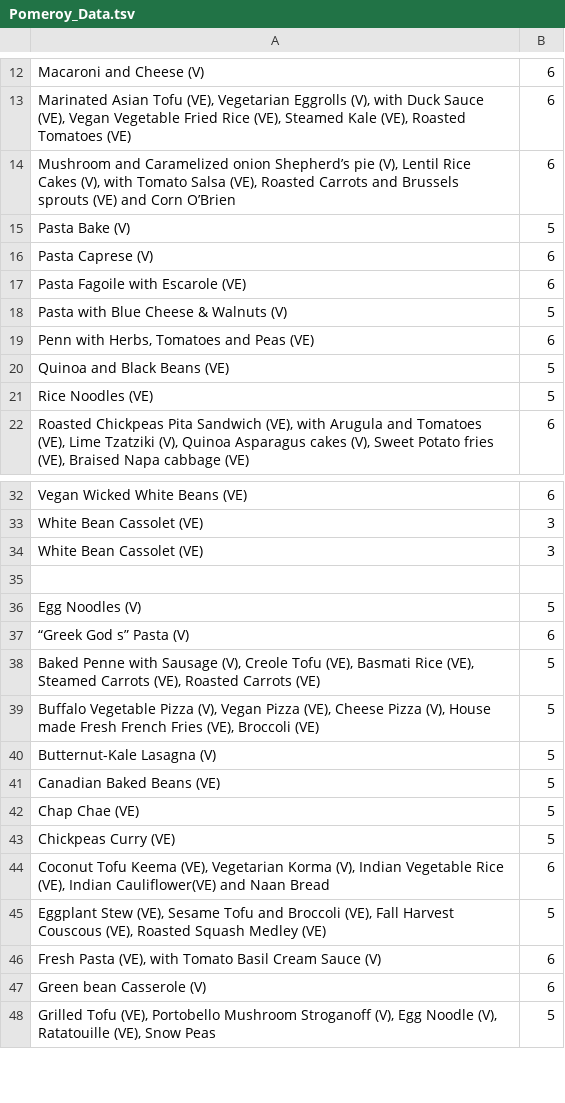
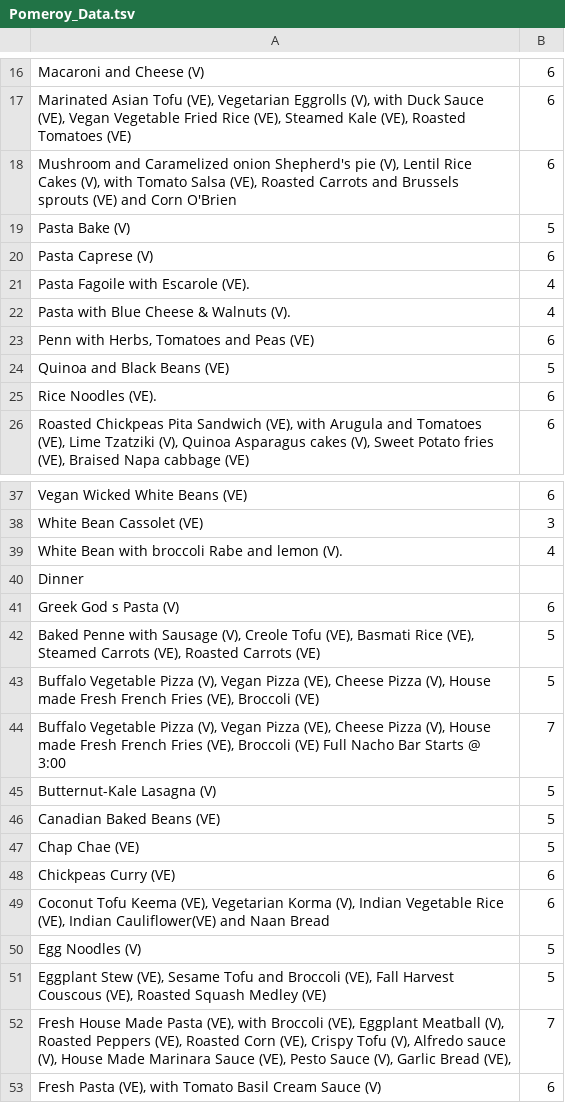
Before and after one commit to emmalurie/230Project, a TSV file: data/Pomeroy_Data.tsv, drawn as a sheet; only a part is shown, gaps mark what is left out; the shorter side is filled out with more unchanged rows; the diff covers the shown part only.

```diff
--- a/data/Pomeroy_Data.tsv
+++ b/data/Pomeroy_Data.tsv
@@ -13,10 +17,10 @@ Macaroni and Cheese (V)	6
 Marinated Asian Tofu (VE), Vegetarian Eggrolls (V), with Duck Sauce (VE), Vegan Vegetable Fried Rice (VE), Steamed Kale (VE), Roasted Tomatoes (VE)	6
-Mushroom and Caramelized onion Shepherd’s pie (V), Lentil Rice Cakes (V), with Tomato Salsa (VE), Roasted Carrots and Brussels sprouts (VE) and Corn O’Brien	6
+Mushroom and Caramelized onion Shepherd's pie (V), Lentil Rice Cakes (V), with Tomato Salsa (VE), Roasted Carrots and Brussels sprouts (VE) and Corn O'Brien	6
 Pasta Bake (V)	5
 Pasta Caprese (V)	6
-Pasta Fagoile with Escarole (VE)	6
-Pasta with Blue Cheese & Walnuts (V)	5
+Pasta Fagoile with Escarole (VE). 	4
+Pasta with Blue Cheese & Walnuts (V). 	4
 Penn with Herbs, Tomatoes and Peas (VE)	6
 Quinoa and Black Beans (VE)	5
-Rice Noodles (VE)	5
+Rice Noodles (VE). 	6
 Roasted Chickpeas Pita Sandwich (VE), with Arugula and Tomatoes (VE), Lime Tzatziki (V), Quinoa Asparagus cakes (V), Sweet Potato fries (VE), Braised Napa cabbage (VE)	6
@@ -33,8 +38,8 @@ Vegan Wicked White Beans (VE)	6
 White Bean Cassolet (VE)	3
-White Bean Cassolet (VE)	3
- 	
- Egg Noodles (V)	5
-“Greek God s” Pasta (V)	6
+White Bean with broccoli Rabe and lemon (V).	4
+Dinner 	
+"Greek God s" Pasta (V)	6
 Baked Penne with Sausage (V), Creole Tofu (VE), Basmati Rice (VE), Steamed Carrots (VE), Roasted Carrots (VE)	5
 Buffalo Vegetable Pizza (V), Vegan Pizza (VE), Cheese Pizza (V), House made Fresh French Fries (VE), Broccoli (VE)	5
+Buffalo Vegetable Pizza (V), Vegan Pizza (VE), Cheese Pizza (V), House made Fresh French Fries (VE), Broccoli (VE) Full Nacho Bar Starts @ 3:00	7
 Butternut-Kale Lasagna (V)	5
@@ -42,5 +47,7 @@ Canadian Baked Beans (VE)	5
 Chap Chae (VE)	5
-Chickpeas Curry (VE)	5
+Chickpeas Curry (VE)	6
 Coconut Tofu Keema (VE), Vegetarian Korma (V), Indian Vegetable Rice (VE), Indian Cauliflower(VE) and Naan Bread	6
+Egg Noodles (V)	5
 Eggplant Stew (VE), Sesame Tofu and Broccoli (VE), Fall Harvest Couscous (VE), Roasted Squash Medley (VE)	5
+Fresh House Made Pasta (VE), with Broccoli (VE), Eggplant Meatball (V), Roasted Peppers (VE), Roasted Corn (VE), Crispy Tofu (V), Alfredo sauce (V), House Made Marinara Sauce (VE), Pesto Sauce (V), Garlic Bread (VE),	7
 Fresh Pasta (VE), with Tomato Basil Cream Sauce (V)	6
```
Also changed, not shown: 6 added rows and 3 edited cells elsewhere in this file, data/Bates_Data.tsv, data/Lulu_Data.tsv, 2 other files.
